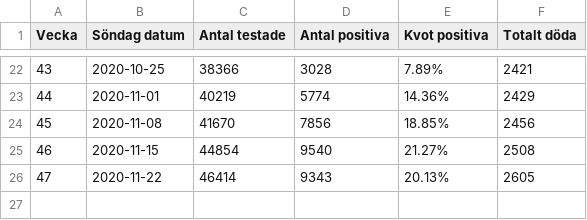
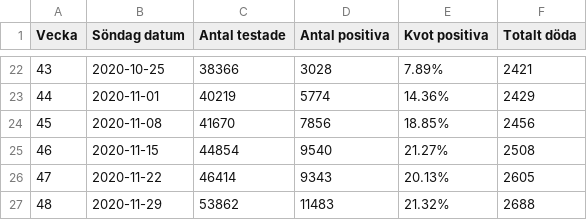
Before and after one commit to mrunesson/covid-19, a CSV file: Corona - Stockholm weekly.csv, drawn as a sheet; only a part is shown, gaps mark what is left out.

```diff
--- a/Corona - Stockholm weekly.csv
+++ b/Corona - Stockholm weekly.csv
@@ -26 +26,2 @@ Vecka,Söndag datum,Antal testade,Antal positiva,Kvot positiva,Totalt döda
 47,2020-11-22,46414,9343,20.13%,2605
+48,2020-11-29,53862,11483,21.32%,2688
```
Also changed, not shown: Corona - Stockholm.csv.
